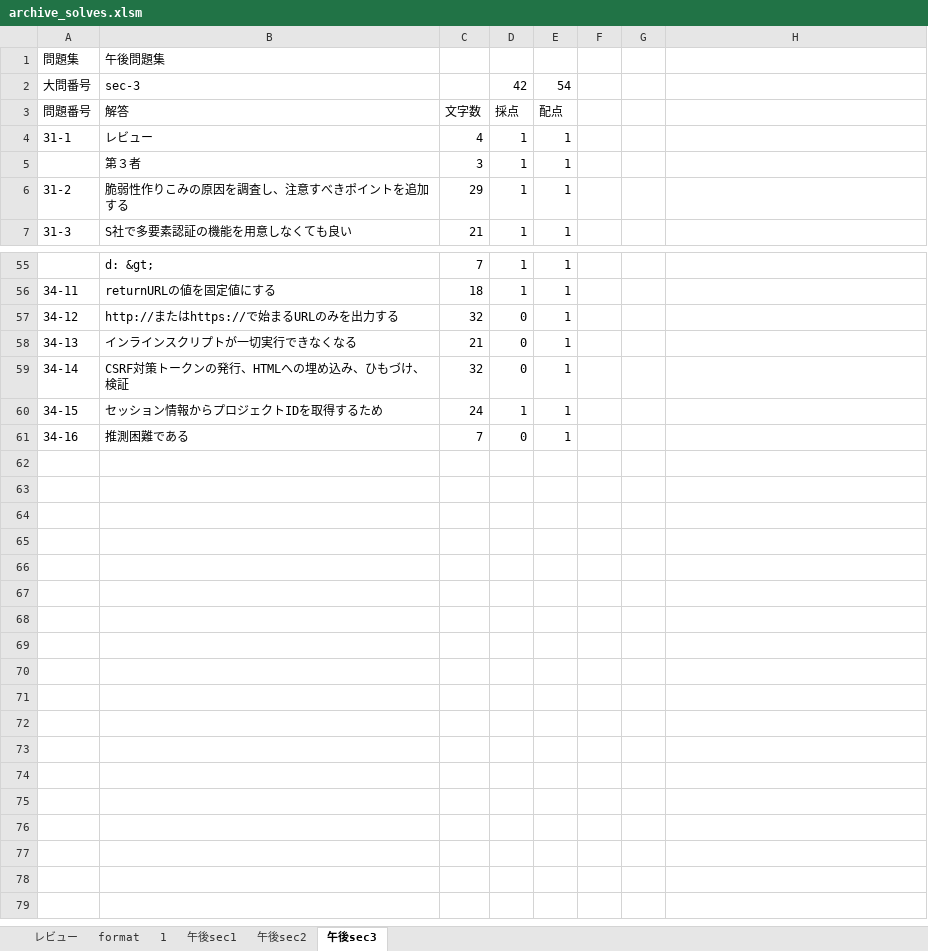
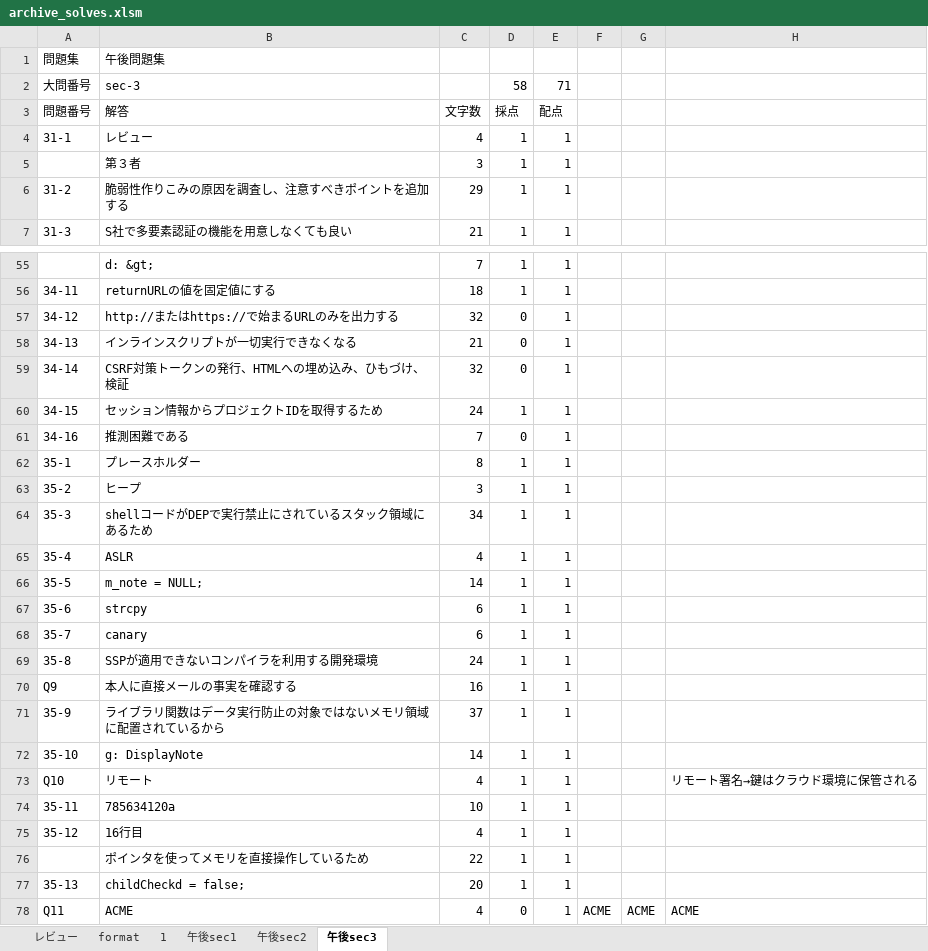
Before and after one commit to Shinichi0713/security_specialist, an Excel workbook: 2025/basic/archive_solves.xlsm, sheet 午後sec3, drawn as a sheet; only a part is shown, gaps mark what is left out; values as stored, in another font and other column widths than the file's, no borders; the diff names each change by its address in the sheet, - before the commit and + after, or states it on an @@ line.

Commit message:
up

```diff
--- a/2025/basic/archive_solves.xlsm (sheet 午後sec3)
+++ b/2025/basic/archive_solves.xlsm (sheet 午後sec3)
-D2: 42
+D2: 58
-E2: 54
+E2: 71
+row 62: 35-1 | プレースホルダー | 8 | 1 | 1
+row 63: 35-2 | ヒープ | 3 | 1 | 1
+row 64: 35-3 | shellコードがDEPで実行禁止にされているスタック領域にあるため | 34 | 1 | 1
+row 65: 35-4 | ASLR | 4 | 1 | 1
+row 66: 35-5 | m_note = NULL; | 14 | 1 | 1
+row 67: 35-6 | strcpy | 6 | 1 | 1
+row 68: 35-7 | canary | 6 | 1 | 1
+row 69: 35-8 | SSPが適用できないコンパイラを利用する開発環境 | 24 | 1 | 1
+row 70: Q9 | 本人に直接メールの事実を確認する | 16 | 1 | 1
+row 71: 35-9 | ライブラリ関数はデータ実行防止の対象ではないメモリ領域に配置されているから | 37 | 1 | 1
+row 72: 35-10 | g: DisplayNote | 14 | 1 | 1
+row 73: Q10 | リモート | 4 | 1 | 1 |  |  | リモート署名→鍵はクラウド環境に保管される
+row 74: 35-11 | 785634120a | 10 | 1 | 1
+row 75: 35-12 | 16行目 | 4 | 1 | 1
+row 76:  | ポインタを使ってメモリを直接操作しているため | 22 | 1 | 1
+row 77: 35-13 | childCheckd = false; | 20 | 1 | 1
+row 78: Q11 | ACME | 4 | 0 | 1 | ACME | ACME | ACME
```
Also changed, not shown: charts or pictures.
